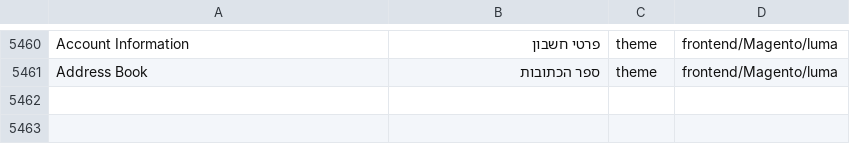
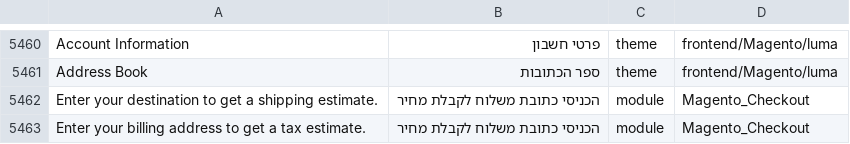
Before and after one commit to elijahb/language_he_il, a CSV file: he_IL.csv, drawn as a sheet; only a part is shown, gaps mark what is left out; the diff names each change by its address in the sheet, - before the commit and + after, or states it on an @@ line.

Commit message:
Added shipping translations

```diff
--- a/he_IL.csv
+++ b/he_IL.csv
+row 5462: Enter your destination to get a shipping estimate. | הכניסי כתובת משלוח לקבלת מחיר | module | Magento_Checkout
+row 5463: Enter your billing address to get a tax estimate. | הכניסי כתובת משלוח לקבלת מחיר | module | Magento_Checkout
```
